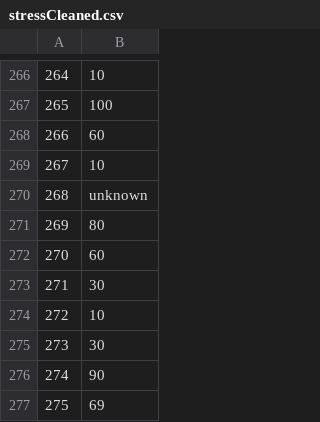
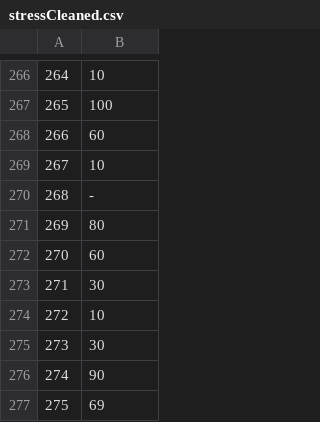
Before and after one commit to AnneHS/DM122, a CSV file: data/stressCleaned.csv, drawn as a sheet; only a part is shown, gaps mark what is left out; the diff covers the shown part only.

```diff
--- a/data/stressCleaned.csv
+++ b/data/stressCleaned.csv
@@ -269,3 +269,3 @@
 267,10
-268,unknown
+268,-
 269,80
```
Also changed, not shown: 5 edited cells elsewhere in this file, 1 other file.
